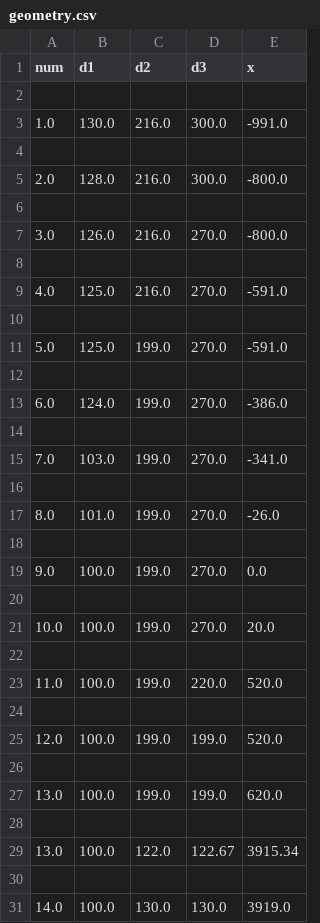
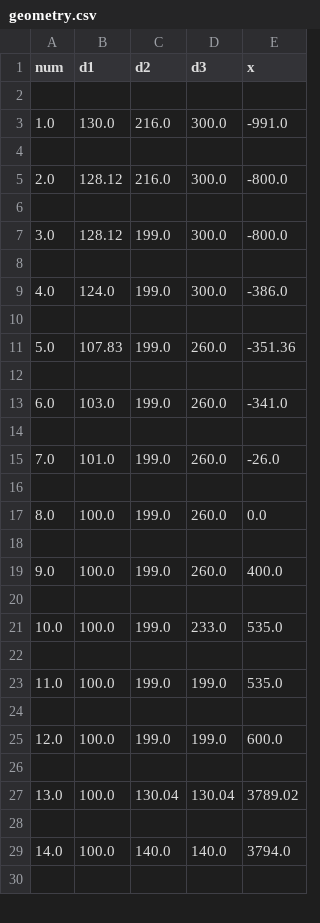
Before and after one commit to unexpectedCoder/GunProject, a CSV file: multi_layered/geometry.csv, drawn as a sheet; only a part is shown; the diff covers the shown part only.

Commit message:
Full designing of multi-layered barrel

```diff
--- a/multi_layered/geometry.csv
+++ b/multi_layered/geometry.csv
@@ -4,28 +4,27 @@ num	d1	d2	d3	x
 
-2.0	128.0	216.0	300.0	-800.0
+2.0	128.12	216.0	300.0	-800.0
 
-3.0	126.0	216.0	270.0	-800.0
+3.0	128.12	199.0	300.0	-800.0
 
-4.0	125.0	216.0	270.0	-591.0
+4.0	124.0	199.0	300.0	-386.0
 
-5.0	125.0	199.0	270.0	-591.0
+5.0	107.83	199.0	260.0	-351.36
 
-6.0	124.0	199.0	270.0	-386.0
+6.0	103.0	199.0	260.0	-341.0
 
-7.0	103.0	199.0	270.0	-341.0
+7.0	101.0	199.0	260.0	-26.0
 
-8.0	101.0	199.0	270.0	-26.0
+8.0	100.0	199.0	260.0	0.0
 
-9.0	100.0	199.0	270.0	0.0
+9.0	100.0	199.0	260.0	400.0
 
-10.0	100.0	199.0	270.0	20.0
+10.0	100.0	199.0	233.0	535.0
 
-11.0	100.0	199.0	220.0	520.0
+11.0	100.0	199.0	199.0	535.0
 
-12.0	100.0	199.0	199.0	520.0
+12.0	100.0	199.0	199.0	600.0
 
-13.0	100.0	199.0	199.0	620.0
+13.0	100.0	130.04	130.04	3789.02
 
-13.0	100.0	122.0	122.67	3915.34
+14.0	100.0	140.0	140.0	3794.0
 
-14.0	100.0	130.0	130.0	3919.0
```
Also changed, not shown: 1 removed row and 2 edited cells elsewhere in this file, 4 other files.
